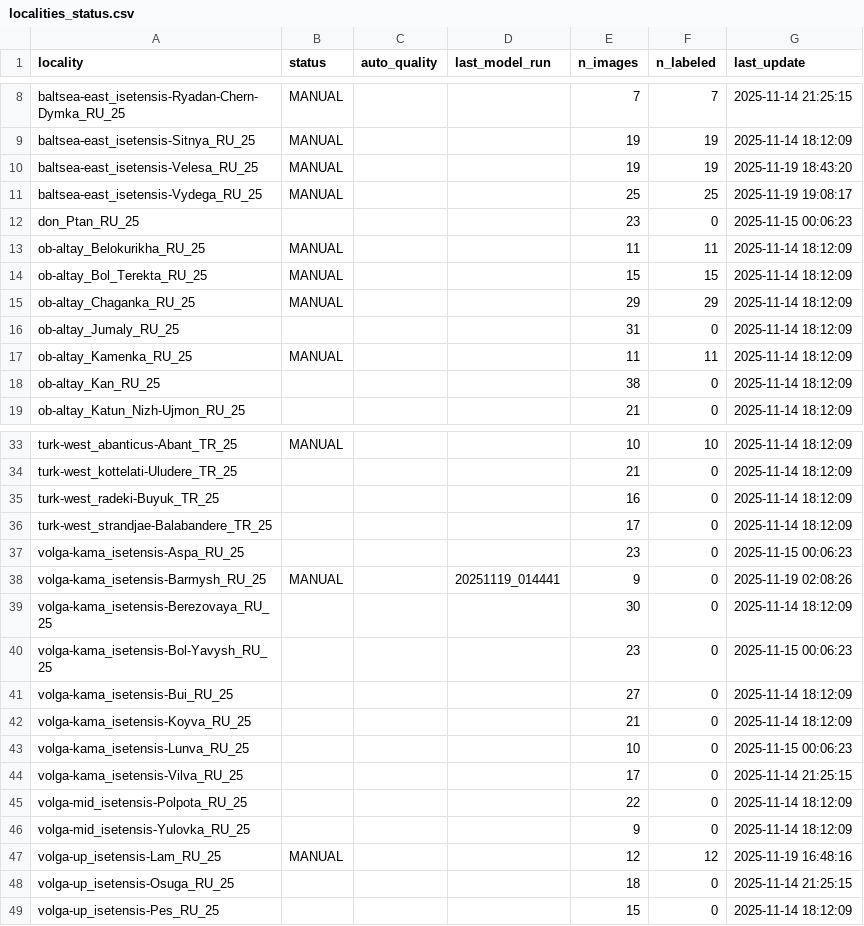
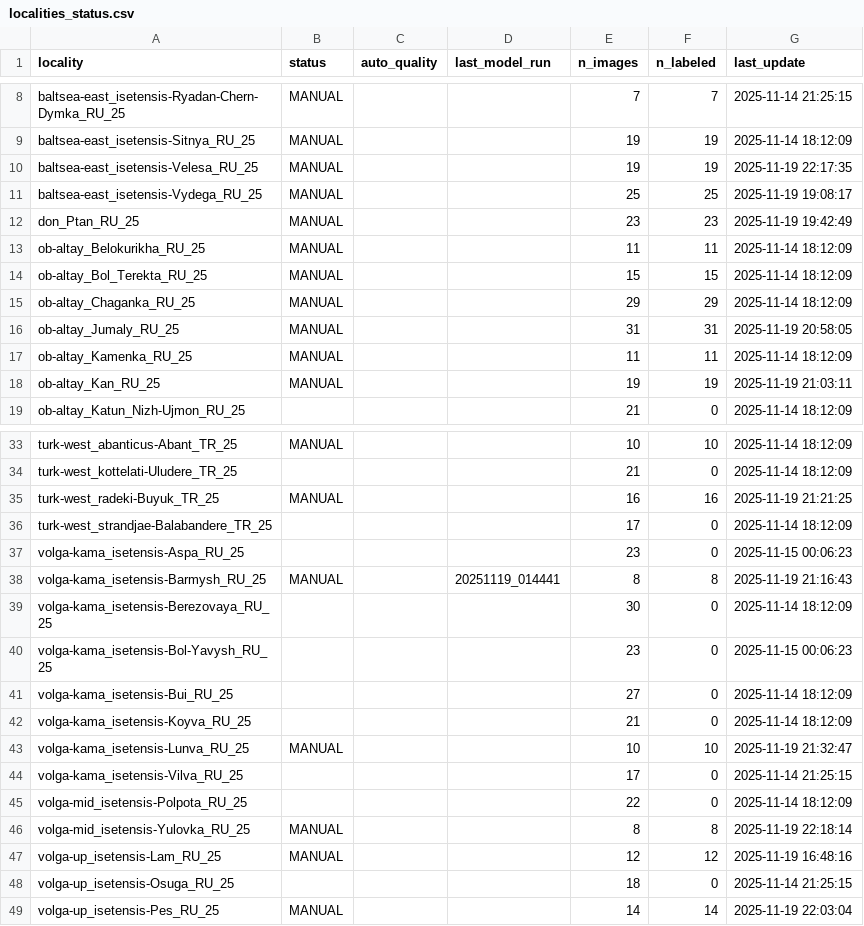
Before and after one commit to photoarchive2004-beep/2_Landmarking-HRNet_v1.0, a CSV file: status/localities_status.csv, drawn as a sheet; only a part is shown, gaps mark what is left out; the diff covers the shown part only.

Commit message:
local HRNet changes before inference merge

```diff
--- a/status/localities_status.csv
+++ b/status/localities_status.csv
@@ -9,5 +9,5 @@ baltsea-east_isetensis-Ryadan-Chern-Dymka_RU_25,MANUAL,,,7,7,2025-11-14 21:25:15
 baltsea-east_isetensis-Sitnya_RU_25,MANUAL,,,19,19,2025-11-14 18:12:09
-baltsea-east_isetensis-Velesa_RU_25,MANUAL,,,19,19,2025-11-19 18:43:20
+baltsea-east_isetensis-Velesa_RU_25,MANUAL,,,19,19,2025-11-19 22:17:35
 baltsea-east_isetensis-Vydega_RU_25,MANUAL,,,25,25,2025-11-19 19:08:17
-don_Ptan_RU_25,,,,23,0,2025-11-15 00:06:23
+don_Ptan_RU_25,MANUAL,,,23,23,2025-11-19 19:42:49
 ob-altay_Belokurikha_RU_25,MANUAL,,,11,11,2025-11-14 18:12:09
@@ -15,5 +15,5 @@ ob-altay_Bol_Terekta_RU_25,MANUAL,,,15,15,2025-11-14 18:12:09
 ob-altay_Chaganka_RU_25,MANUAL,,,29,29,2025-11-14 18:12:09
-ob-altay_Jumaly_RU_25,,,,31,0,2025-11-14 18:12:09
+ob-altay_Jumaly_RU_25,MANUAL,,,31,31,2025-11-19 20:58:05
 ob-altay_Kamenka_RU_25,MANUAL,,,11,11,2025-11-14 18:12:09
-ob-altay_Kan_RU_25,,,,38,0,2025-11-14 18:12:09
+ob-altay_Kan_RU_25,MANUAL,,,19,19,2025-11-19 21:03:11
 ob-altay_Katun_Nizh-Ujmon_RU_25,,,,21,0,2025-11-14 18:12:09
@@ -34,6 +34,6 @@ turk-west_abanticus-Abant_TR_25,MANUAL,,,10,10,2025-11-14 18:12:09
 turk-west_kottelati-Uludere_TR_25,,,,21,0,2025-11-14 18:12:09
-turk-west_radeki-Buyuk_TR_25,,,,16,0,2025-11-14 18:12:09
+turk-west_radeki-Buyuk_TR_25,MANUAL,,,16,16,2025-11-19 21:21:25
 turk-west_strandjae-Balabandere_TR_25,,,,17,0,2025-11-14 18:12:09
 volga-kama_isetensis-Aspa_RU_25,,,,23,0,2025-11-15 00:06:23
-volga-kama_isetensis-Barmysh_RU_25,MANUAL,,20251119_014441,9,0,2025-11-19 02:08:26
+volga-kama_isetensis-Barmysh_RU_25,MANUAL,,20251119_014441,8,8,2025-11-19 21:16:43
 volga-kama_isetensis-Berezovaya_RU_25,,,,30,0,2025-11-14 18:12:09
@@ -42,8 +42,8 @@ volga-kama_isetensis-Bui_RU_25,,,,27,0,2025-11-14 18:12:09
 volga-kama_isetensis-Koyva_RU_25,,,,21,0,2025-11-14 18:12:09
-volga-kama_isetensis-Lunva_RU_25,,,,10,0,2025-11-15 00:06:23
+volga-kama_isetensis-Lunva_RU_25,MANUAL,,,10,10,2025-11-19 21:32:47
 volga-kama_isetensis-Vilva_RU_25,,,,17,0,2025-11-14 21:25:15
 volga-mid_isetensis-Polpota_RU_25,,,,22,0,2025-11-14 18:12:09
-volga-mid_isetensis-Yulovka_RU_25,,,,9,0,2025-11-14 18:12:09
+volga-mid_isetensis-Yulovka_RU_25,MANUAL,,,8,8,2025-11-19 22:18:14
 volga-up_isetensis-Lam_RU_25,MANUAL,,,12,12,2025-11-19 16:48:16
 volga-up_isetensis-Osuga_RU_25,,,,18,0,2025-11-14 21:25:15
-volga-up_isetensis-Pes_RU_25,,,,15,0,2025-11-14 18:12:09
+volga-up_isetensis-Pes_RU_25,MANUAL,,,14,14,2025-11-19 22:03:04
```
Also changed, not shown: 6 edited cells elsewhere in this file, 14 other files.
